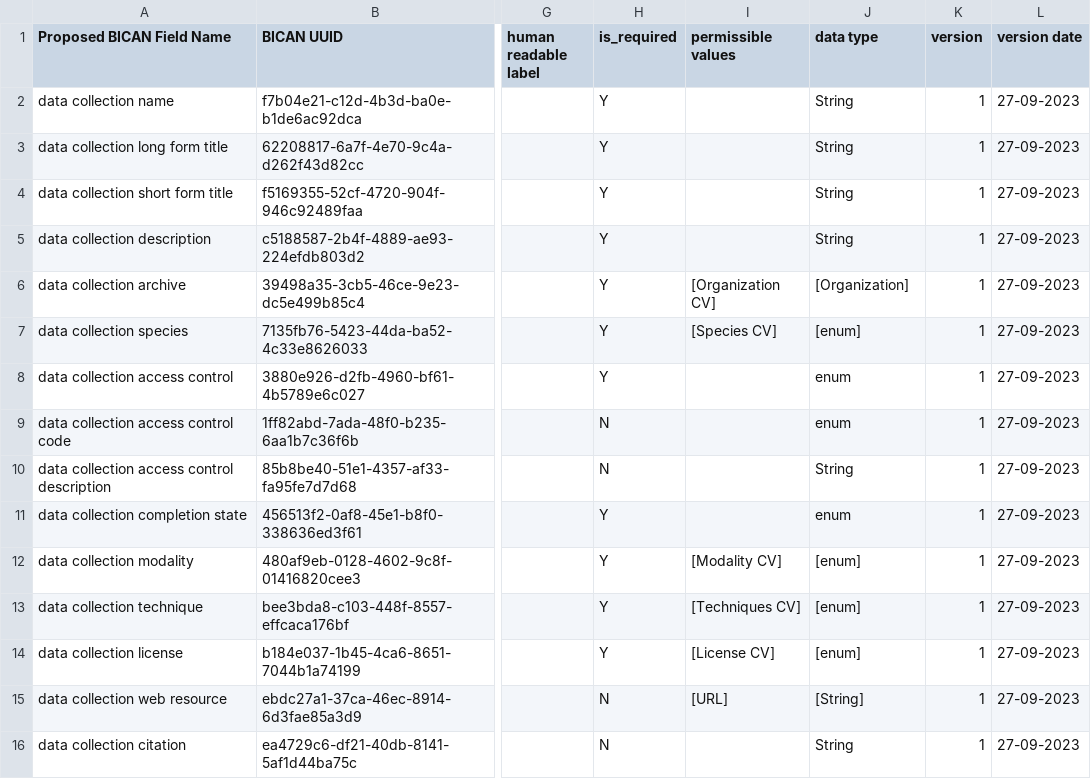
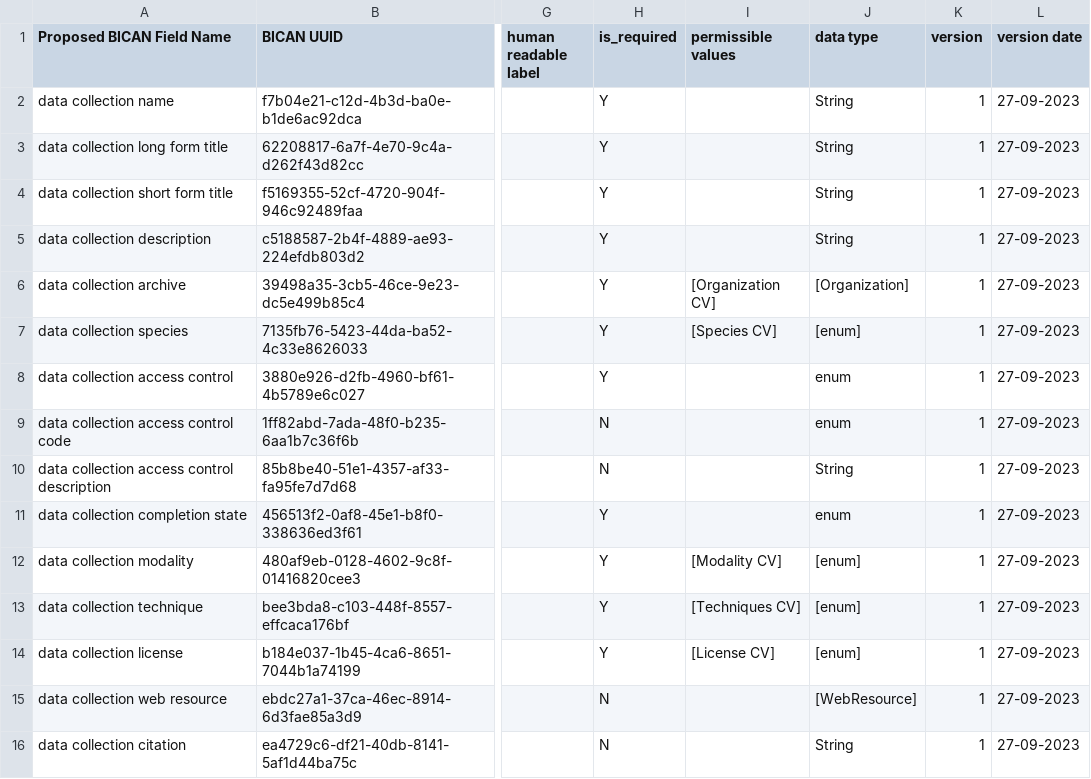
Before and after one commit to brain-bican/metadata-schemas, a CSV file: docs/schemas/project-registration-bican/DataCollection-metadata.csv, drawn as a sheet; only a part is shown, gaps mark what is left out; the diff names each change by its address in the sheet, - before the commit and + after, or states it on an @@ line.

```diff
--- a/docs/schemas/project-registration-bican/DataCollection-metadata.csv
+++ b/docs/schemas/project-registration-bican/DataCollection-metadata.csv
-I15 (permissible values): [URL]
+I15 (permissible values): (empty)
-J15 (data type): [String]
+J15 (data type): [WebResource]
```
Also changed, not shown: docs/schemas/project-registration-bican/Project-metadata.csv, docs/schemas/project-registration-bican/WebResource-metadata.csv.
